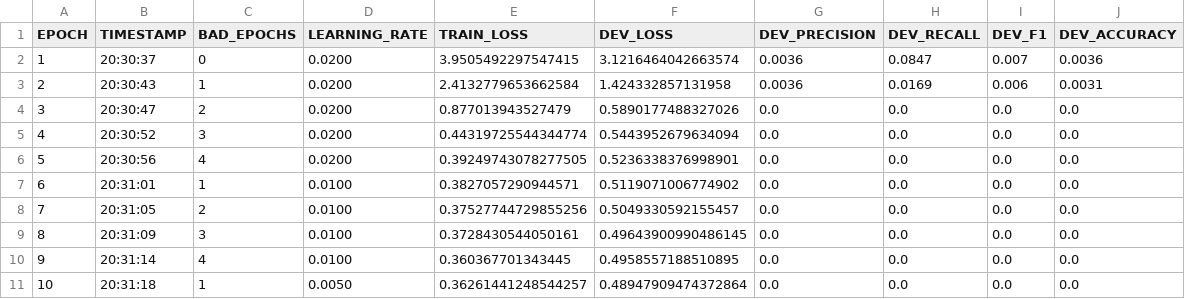
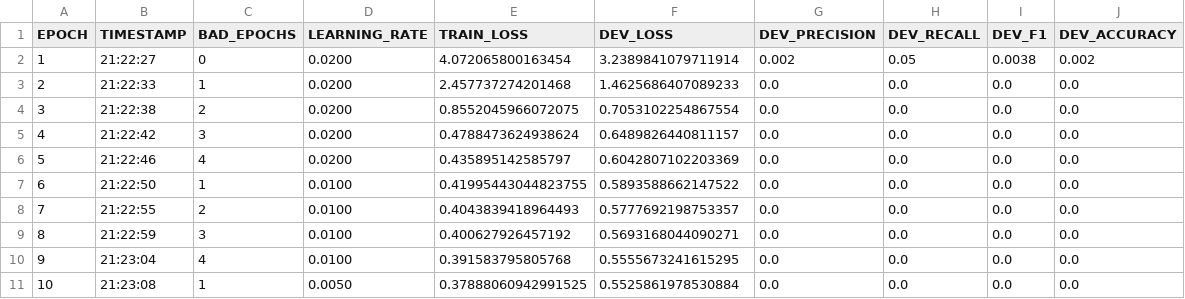
Before and after one commit to A01750632/NLPActivities, a TSV file: resources/taggers/example-ner/loss.tsv, drawn as a sheet.

```diff
--- a/resources/taggers/example-ner/loss.tsv
+++ b/resources/taggers/example-ner/loss.tsv
@@ -1,11 +1,11 @@
 EPOCH	TIMESTAMP	BAD_EPOCHS	LEARNING_RATE	TRAIN_LOSS	DEV_LOSS	DEV_PRECISION	DEV_RECALL	DEV_F1	DEV_ACCURACY
-1	20:30:37	0	0.0200	3.9505492297547415	3.1216464042663574	0.0036	0.0847	0.007	0.0036
-2	20:30:43	1	0.0200	2.4132779653662584	1.424332857131958	0.0036	0.0169	0.006	0.0031
-3	20:30:47	2	0.0200	0.877013943527479	0.5890177488327026	0.0	0.0	0.0	0.0
-4	20:30:52	3	0.0200	0.44319725544344774	0.5443952679634094	0.0	0.0	0.0	0.0
-5	20:30:56	4	0.0200	0.39249743078277505	0.5236338376998901	0.0	0.0	0.0	0.0
-6	20:31:01	1	0.0100	0.3827057290944571	0.5119071006774902	0.0	0.0	0.0	0.0
-7	20:31:05	2	0.0100	0.37527744729855256	0.5049330592155457	0.0	0.0	0.0	0.0
-8	20:31:09	3	0.0100	0.3728430544050161	0.49643900990486145	0.0	0.0	0.0	0.0
-9	20:31:14	4	0.0100	0.360367701343445	0.4958557188510895	0.0	0.0	0.0	0.0
-10	20:31:18	1	0.0050	0.36261441248544257	0.48947909474372864	0.0	0.0	0.0	0.0
+1	21:22:27	0	0.0200	4.072065800163454	3.2389841079711914	0.002	0.05	0.0038	0.002
+2	21:22:33	1	0.0200	2.457737274201468	1.4625686407089233	0.0	0.0	0.0	0.0
+3	21:22:38	2	0.0200	0.8552045966072075	0.7053102254867554	0.0	0.0	0.0	0.0
+4	21:22:42	3	0.0200	0.4788473624938624	0.6489826440811157	0.0	0.0	0.0	0.0
+5	21:22:46	4	0.0200	0.435895142585797	0.6042807102203369	0.0	0.0	0.0	0.0
+6	21:22:50	1	0.0100	0.41995443044823755	0.5893588662147522	0.0	0.0	0.0	0.0
+7	21:22:55	2	0.0100	0.4043839418964493	0.5777692198753357	0.0	0.0	0.0	0.0
+8	21:22:59	3	0.0100	0.400627926457192	0.5693168044090271	0.0	0.0	0.0	0.0
+9	21:23:04	4	0.0100	0.391583795805768	0.5555673241615295	0.0	0.0	0.0	0.0
+10	21:23:08	1	0.0050	0.37888060942991525	0.5525861978530884	0.0	0.0	0.0	0.0
```
Also changed, not shown: resources/taggers/example-ner/dev.tsv, 8 other files.
